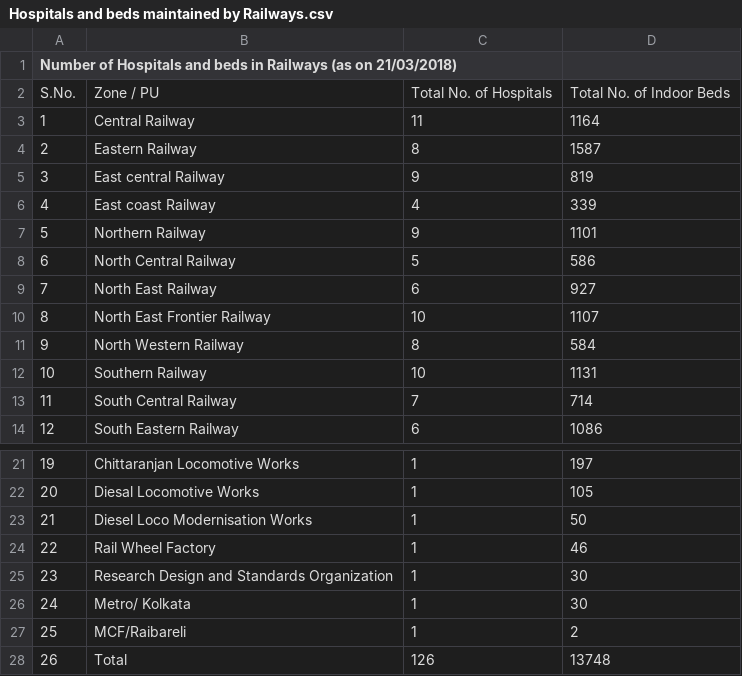
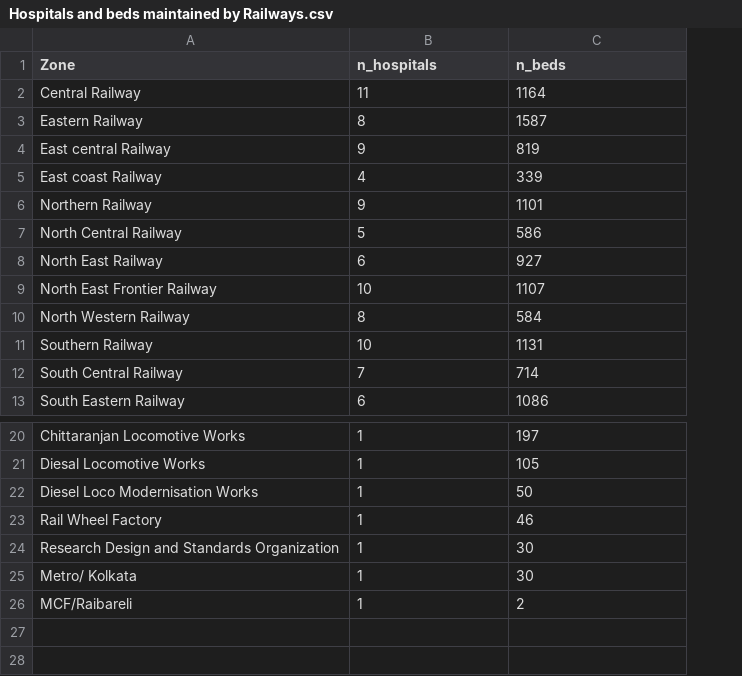
Before and after one commit to harshitkumar825/covid19-data-science, a CSV file: Datasets/hospitals/Hospitals and beds maintained by Railways.csv, drawn as a sheet; only a part is shown, gaps mark what is left out; removed rows and columns are numbered as before the commit, all else as after; the diff names each change by its address in the sheet, - before the commit and + after, or states it on an @@ line.

```diff
--- a/Datasets/hospitals/Hospitals and beds maintained by Railways.csv
+++ b/Datasets/hospitals/Hospitals and beds maintained by Railways.csv
-column A, row 1: Number of Hospitals and beds in Railways (as on 21/03/2018); rows 3-14: 1 | 2 | 3 | 4 | 5 | 6 | 7 | 8 | 9 | 10 | 11 | 12; rows 21-27: 19 | 20 | 21 | 22 | 23 | 24 | 25
-A1: (empty)
+A1: Zone
-B1: (empty)
+B1: n_hospitals
-C1: (empty)
+C1: n_beds
-row 2: S.No. | Zone / PU | Total No. of Hospitals | Total No. of Indoor Beds
-row 28: 26 | Total | 126 | 13748
```
Also changed, not shown: Datasets/hospitals/Employees State Insurance Corporation .csv, Datasets/hospitals/Hospitals and Beds maintained by Ministry of Defence.csv, 2 other files.
